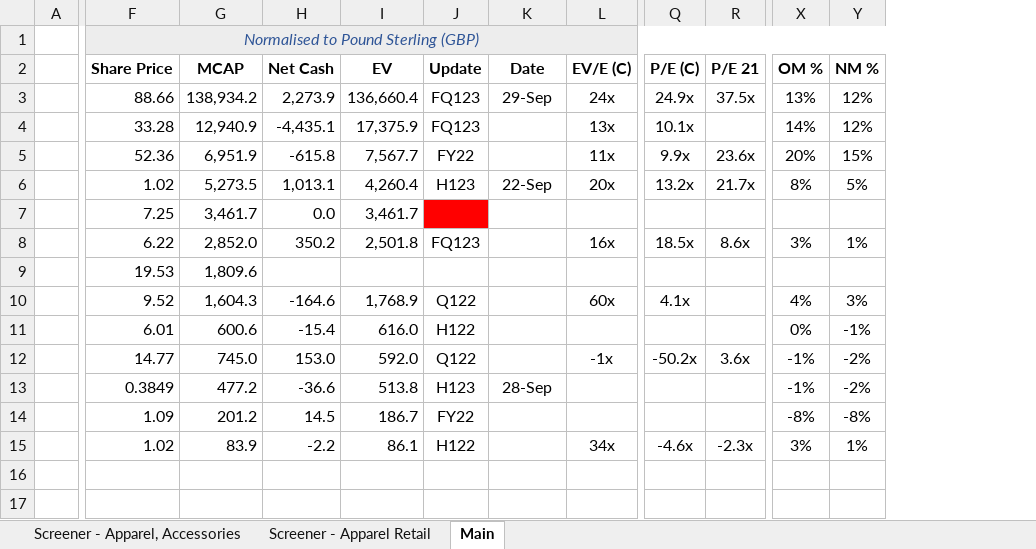
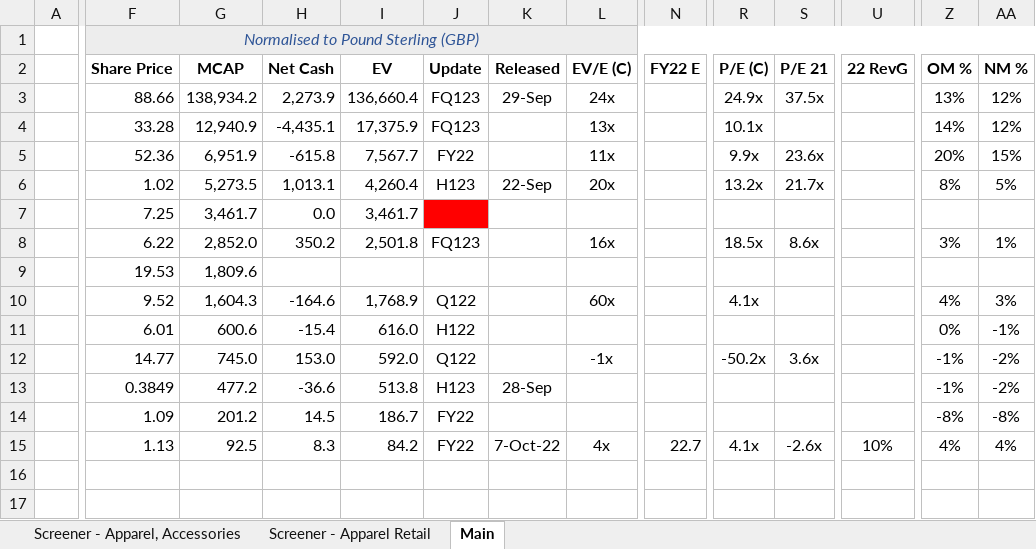
Before and after one commit to Charlie-Hill/Financial-Models, an Excel workbook: Overview - Fashion Retailers.xlsx, sheet Main, drawn as a sheet; only a part is shown, gaps mark what is left out; values as stored, in another font and other column widths than the file's, no borders; addresses are those after the commit; the diff covers the shown part only; the diff names each change by its address in the sheet, - before the commit and + after, or states it on an @@ line.

Commit message:
Add FY22 results to £SDRY model, update Fashion Retailers Overview file

```diff
--- a/Overview - Fashion Retailers.xlsx (sheet Main)
+++ b/Overview - Fashion Retailers.xlsx (sheet Main)
+column N (FY22 E), row 15: 22.7
+column U (22 RevG), row 15: 10%
-K2: Date
+K2: Released
-F15 (Share Price): 1.02
+F15 (Share Price): 1.13
-G15 (MCAP): 83.9
+G15 (MCAP): 92.5
-H15 (Net Cash): -2.2
+H15 (Net Cash): 8.3
-I15 (EV): 86.1
+I15 (EV): 84.2
-J15 (Update): H122
+J15 (Update): FY22
-K15 (Released): (empty)
+K15 (Released): 7-Oct-22
-L15 (EV/E (C)): 34x
+L15 (EV/E (C)): 4x
-R15 (P/E (C)): -4.6x
+R15 (P/E (C)): 4.1x
-S15 (P/E 21): -2.3x
+S15 (P/E 21): -2.6x
-Z15 (OM %): 3%
+Z15 (OM %): 4%
-AA15 (NM %): 1%
+AA15 (NM %): 4%
```
Also changed, not shown: 5 edited cells elsewhere in this sheet.
